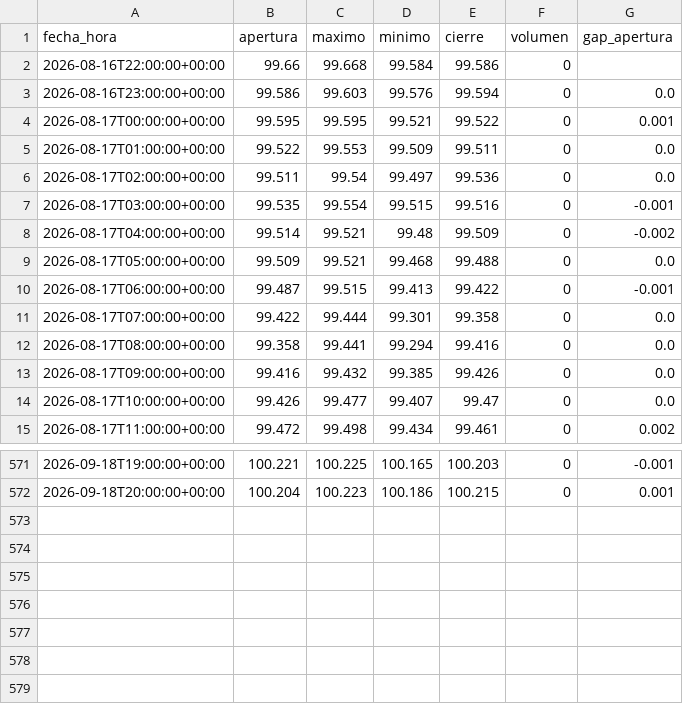
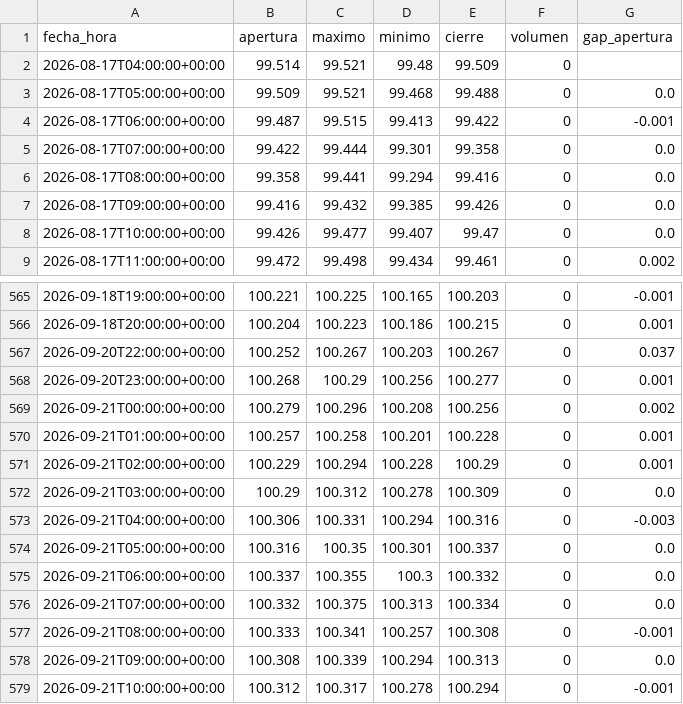
Before and after one commit to joaquimaro/analisis-fundamental-oro, a CSV file: dxy_1h.csv, drawn as a sheet; only a part is shown, gaps mark what is left out.

```diff
--- a/dxy_1h.csv
+++ b/dxy_1h.csv
@@ -1,9 +1,3 @@
 fecha_hora,apertura,maximo,minimo,cierre,volumen,gap_apertura
-2026-08-16T22:00:00+00:00,99.66,99.668,99.584,99.586,0,
-2026-08-16T23:00:00+00:00,99.586,99.603,99.576,99.594,0,0.0
-2026-08-17T00:00:00+00:00,99.595,99.595,99.521,99.522,0,0.001
-2026-08-17T01:00:00+00:00,99.522,99.553,99.509,99.511,0,0.0
-2026-08-17T02:00:00+00:00,99.511,99.54,99.497,99.536,0,0.0
-2026-08-17T03:00:00+00:00,99.535,99.554,99.515,99.516,0,-0.001
-2026-08-17T04:00:00+00:00,99.514,99.521,99.48,99.509,0,-0.002
+2026-08-17T04:00:00+00:00,99.514,99.521,99.48,99.509,0,
 2026-08-17T05:00:00+00:00,99.509,99.521,99.468,99.488,0,0.0
@@ -572 +566,14 @@ fecha_hora,apertura,maximo,minimo,cierre,volumen,gap_apertura
 2026-09-18T20:00:00+00:00,100.204,100.223,100.186,100.215,0,0.001
+2026-09-20T22:00:00+00:00,100.252,100.267,100.203,100.267,0,0.037
+2026-09-20T23:00:00+00:00,100.268,100.29,100.256,100.277,0,0.001
+2026-09-21T00:00:00+00:00,100.279,100.296,100.208,100.256,0,0.002
+2026-09-21T01:00:00+00:00,100.257,100.258,100.201,100.228,0,0.001
+2026-09-21T02:00:00+00:00,100.229,100.294,100.228,100.29,0,0.001
+2026-09-21T03:00:00+00:00,100.29,100.312,100.278,100.309,0,0.0
+2026-09-21T04:00:00+00:00,100.306,100.331,100.294,100.316,0,-0.003
+2026-09-21T05:00:00+00:00,100.316,100.35,100.301,100.337,0,0.0
+2026-09-21T06:00:00+00:00,100.337,100.355,100.3,100.332,0,0.0
+2026-09-21T07:00:00+00:00,100.332,100.375,100.313,100.334,0,0.0
+2026-09-21T08:00:00+00:00,100.333,100.341,100.257,100.308,0,-0.001
+2026-09-21T09:00:00+00:00,100.308,100.339,100.294,100.313,0,0.0
+2026-09-21T10:00:00+00:00,100.312,100.317,100.278,100.294,0,-0.001
```
Also changed, not shown: dxy_diario.csv, oro_1h.csv, 1 other file.
